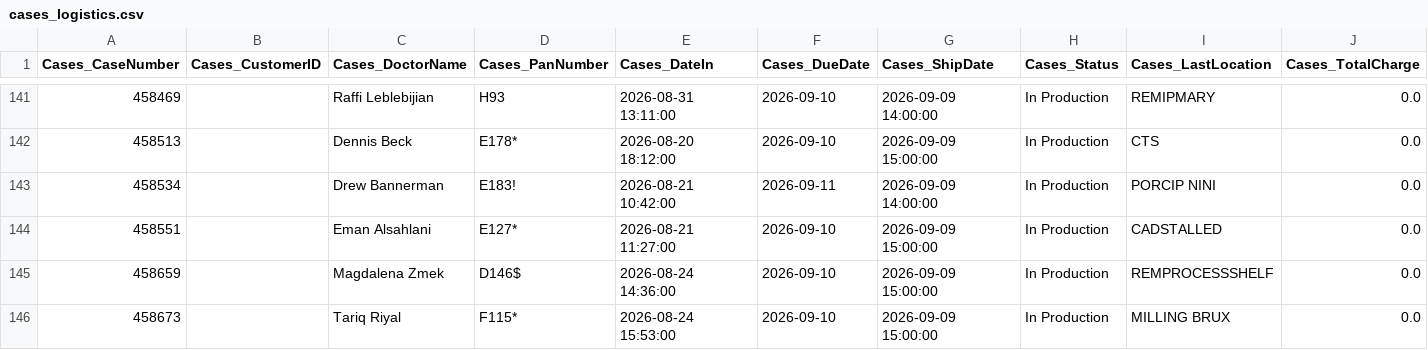
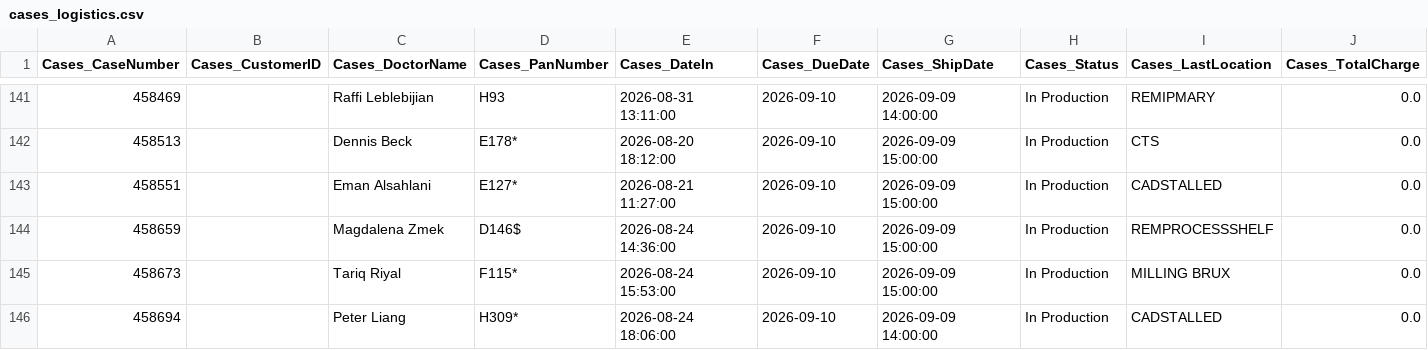
Before and after one commit to danulaszek-bit/artistic-dental-portal, a CSV file: cache/latest/cases_logistics.csv, drawn as a sheet; only a part is shown, gaps mark what is left out; the shorter side is filled out with more unchanged rows; rows hold the shown columns only; the diff names each change by its address in the sheet, - before the commit and + after, or states it on an @@ line.

Commit message:
Logistics update 2026-09-02 15:25:36

```diff
--- a/cache/latest/cases_logistics.csv
+++ b/cache/latest/cases_logistics.csv
-row 143: 458534 |  | Drew Bannerman | E183! | 2026-08-21 10:42:00 | 2026-09-11 | 2026-09-09 14:00:00 | In Production | PORCIP NINI | 0.0
```
Also changed, not shown: 2 other files.
